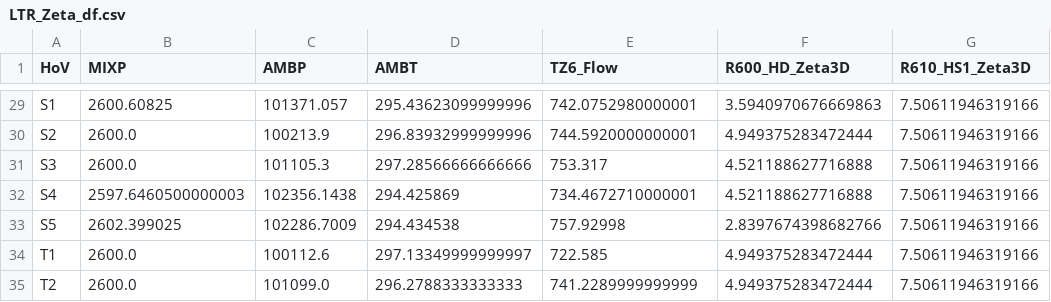
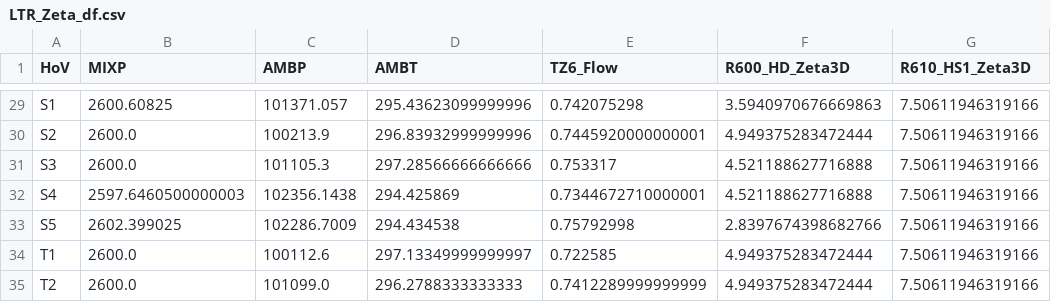
Before and after one commit to diliprk/MasterThesis-ML4ACADS, a CSV file: HybridPINN/data_output/LTR_Zeta_df.csv, drawn as a sheet; only a part is shown, gaps mark what is left out; the diff covers the shown part only; the diff names each change by its address in the sheet, - before the commit and + after, or states it on an @@ line.

```diff
--- a/HybridPINN/data_output/LTR_Zeta_df.csv
+++ b/HybridPINN/data_output/LTR_Zeta_df.csv
-E29 (TZ6_Flow): 742.0752980000001
+E29 (TZ6_Flow): 0.742075298
-E30 (TZ6_Flow): 744.5920000000001
+E30 (TZ6_Flow): 0.7445920000000001
-E31 (TZ6_Flow): 753.317
+E31 (TZ6_Flow): 0.753317
-E32 (TZ6_Flow): 734.4672710000001
+E32 (TZ6_Flow): 0.7344672710000001
-E33 (TZ6_Flow): 757.92998
+E33 (TZ6_Flow): 0.75792998
-E34 (TZ6_Flow): 722.585
+E34 (TZ6_Flow): 0.722585
-E35 (TZ6_Flow): 741.2289999999999
+E35 (TZ6_Flow): 0.7412289999999999
```
Also changed, not shown: 27 edited cells elsewhere in this file, 3 other files.
